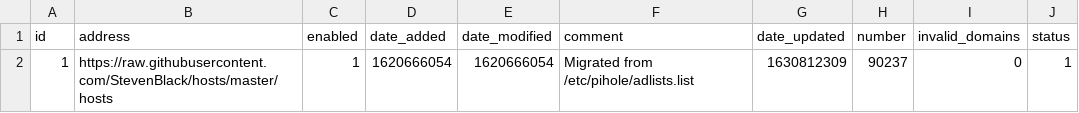
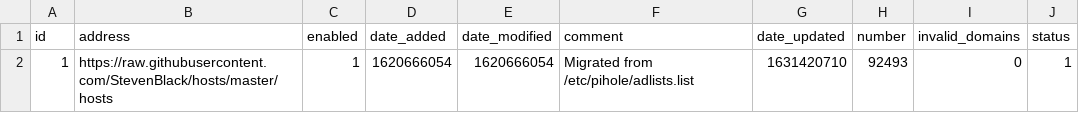
Before and after one commit to johannagnarsson/my-pihole-lists, a CSV file: adlist.csv, drawn as a sheet.

Commit message:
Updated September 12, 2021  7:00am

```diff
--- a/adlist.csv
+++ b/adlist.csv
@@ -1,2 +1,2 @@
 id,address,enabled,date_added,date_modified,comment,date_updated,number,invalid_domains,status
-1,https://raw.githubusercontent.com/StevenBlack/hosts/master/hosts,1,1620666054,1620666054,"Migrated from /etc/pihole/adlists.list",1630812309,90237,0,1
+1,https://raw.githubusercontent.com/StevenBlack/hosts/master/hosts,1,1620666054,1620666054,"Migrated from /etc/pihole/adlists.list",1631420710,92493,0,1
```
